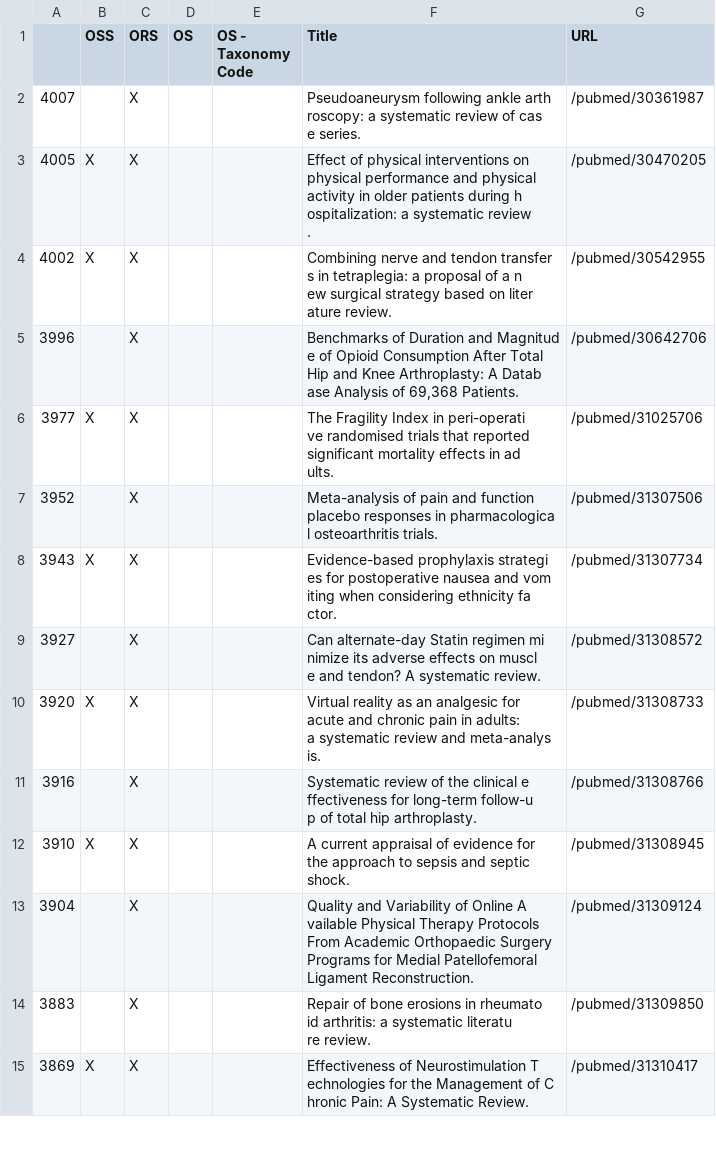
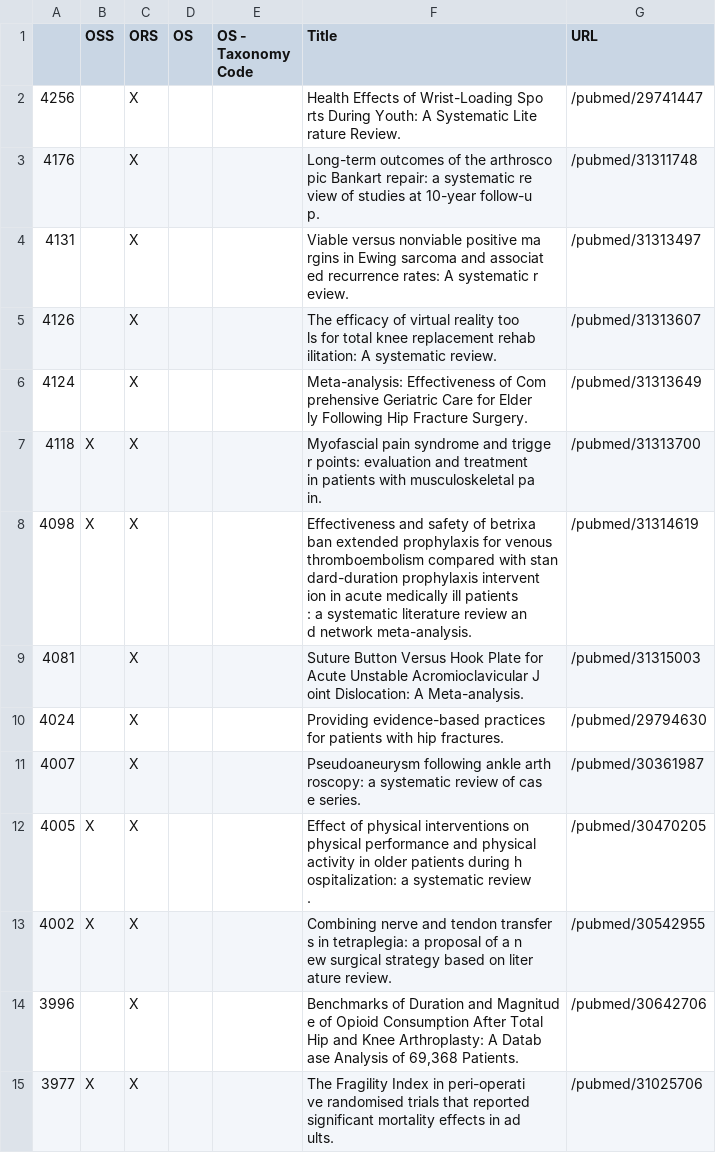
Before and after one commit to p1m-ortho/qs-global-ortho-search-queries, a CSV file: systematic_live - ors.csv, drawn as a sheet; only a part is shown; the shorter side is filled out with more unchanged rows.

```diff
--- a/systematic_live - ors.csv
+++ b/systematic_live - ors.csv
@@ -1,2 +1,35 @@
 ,OSS,ORS,OS,OS - Taxonomy Code,Title,URL
+4256,,X,,,"Health Effects of Wrist-Loading Spo
+rts During Youth: A Systematic Lite
+rature Review.",/pubmed/29741447
+4176,,X,,,"Long-term outcomes of the arthrosco
+pic Bankart repair: a systematic re
+view of studies at 10-year follow-u
+p.",/pubmed/31311748
+4131,,X,,,"Viable versus nonviable positive ma
+rgins in Ewing sarcoma and associat
+ed recurrence rates: A systematic r
+eview.",/pubmed/31313497
+4126,,X,,,"The efficacy of virtual reality too
+ls for total knee replacement rehab
+ilitation: A systematic review.",/pubmed/31313607
+4124,,X,,,"Meta-analysis: Effectiveness of Com
+prehensive Geriatric Care for Elder
+ly Following Hip Fracture Surgery.",/pubmed/31313649
+4118,X,X,,,"Myofascial pain syndrome and trigge
+r points: evaluation and treatment
+in patients with musculoskeletal pa
+in.",/pubmed/31313700
+4098,X,X,,,"Effectiveness and safety of betrixa
+ban extended prophylaxis for venous
+ thromboembolism compared with stan
+dard-duration prophylaxis intervent
+ion in acute medically ill patients
+: a systematic literature review an
+d network meta-analysis.",/pubmed/31314619
+4081,,X,,,"Suture Button Versus Hook Plate for
+ Acute Unstable Acromioclavicular J
+oint Dislocation: A Meta-analysis.",/pubmed/31315003
+4024,,X,,,"Providing evidence-based practices
+for patients with hip fractures.",/pubmed/29794630
 4007,,X,,,"Pseudoaneurysm following ankle arth
```
Also changed, not shown: systematic_live - oss.csv, systematic_live - pubmed_result.csv.
